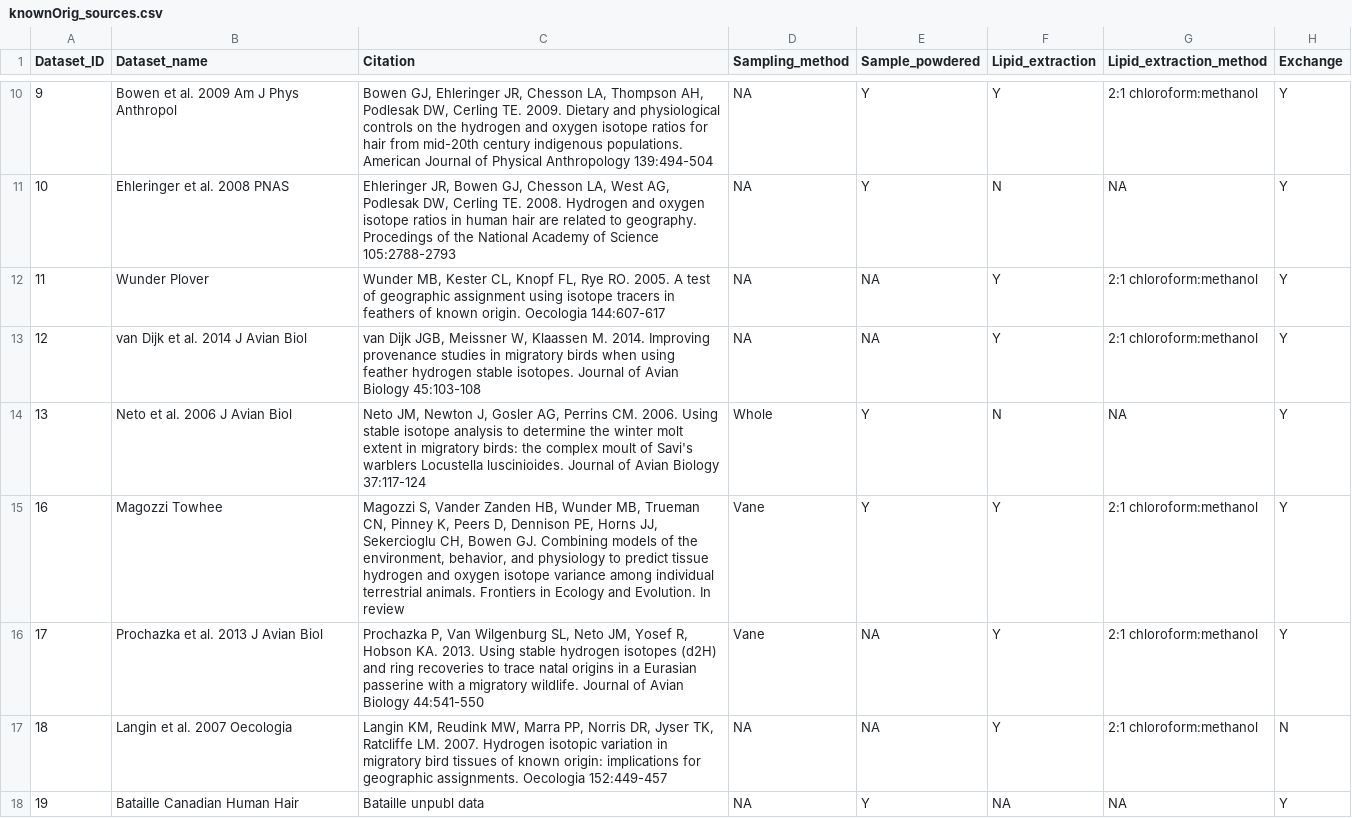
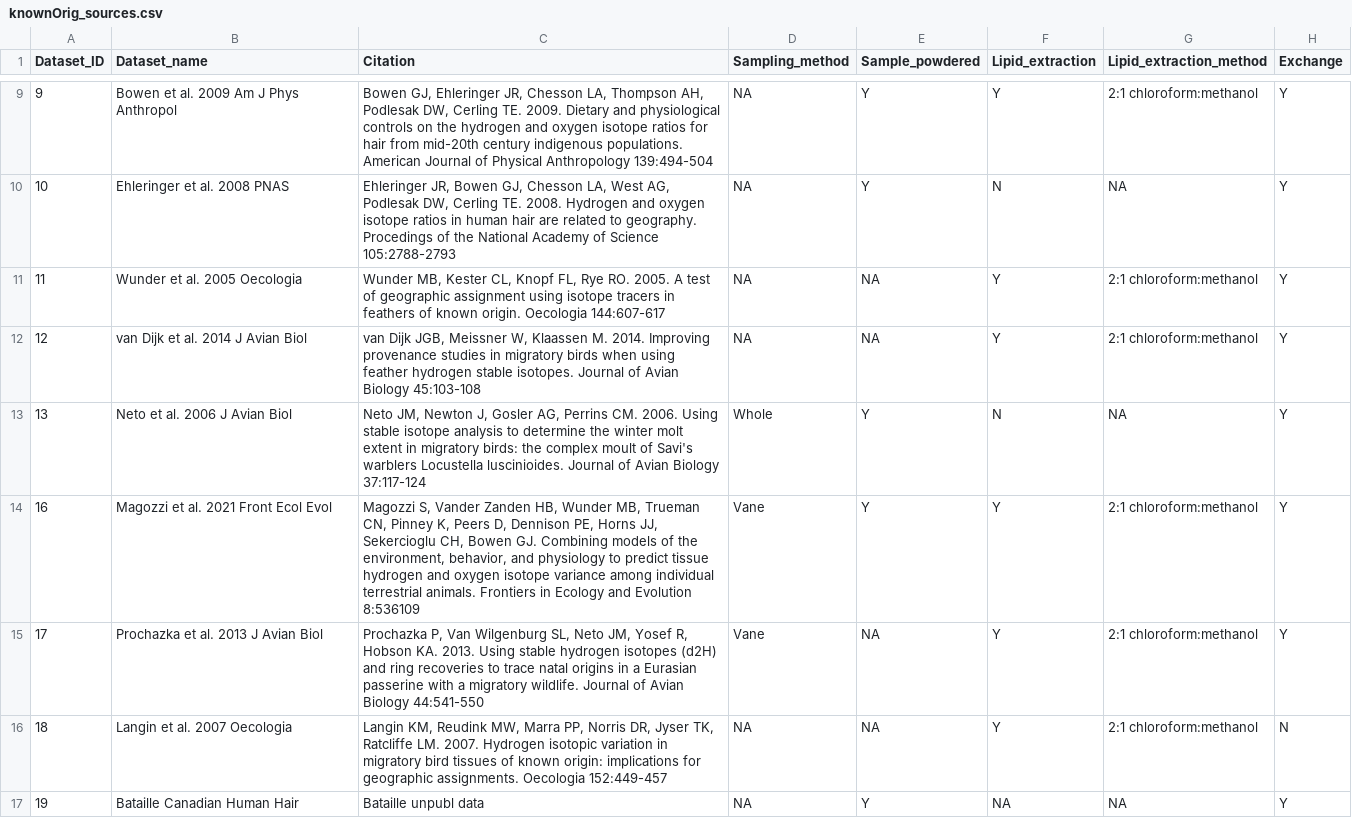
Before and after one commit to cran/assignR, a CSV file: inst/extdata/knownOrig_sources.csv, drawn as a sheet; only a part is shown, gaps mark what is left out; addresses are those after the commit; the diff covers the shown part only; the diff names each change by its address in the sheet, - before the commit and + after, or states it on an @@ line.

```diff
--- a/inst/extdata/knownOrig_sources.csv
+++ b/inst/extdata/knownOrig_sources.csv
-B11 (Dataset_name): Wunder Plover
+B11 (Dataset_name): Wunder et al. 2005 Oecologia
-B14 (Dataset_name): Magozzi Towhee
+B14 (Dataset_name): Magozzi et al. 2021 Front Ecol Evol
-C14 (Citation): …Ecology and Evolution. In review
+C14 (Citation): …Ecology and Evolution 8:536109
```
Also changed, not shown: 2 added rows, 1 removed row and 3 edited cells elsewhere in this file, 15 other files.
